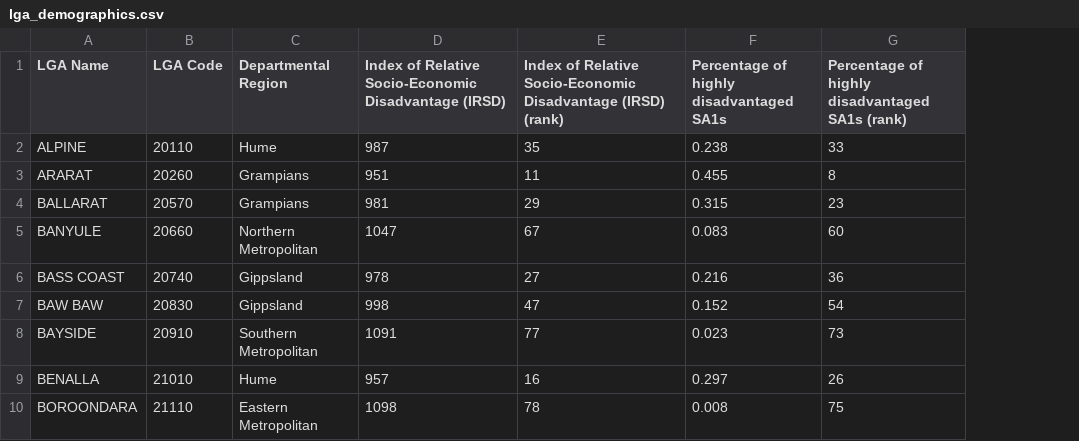
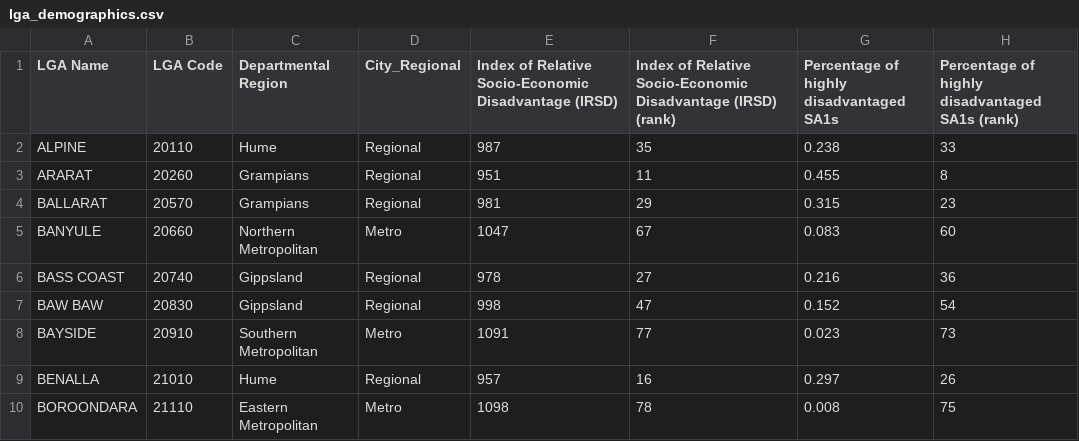
Before and after one commit to Jamie-GiHu/Turqoise-Bears-Project-Repo, a CSV file: Resources/lga_demographics.csv, drawn as a sheet; only a part is shown; the diff names each change by its address in the sheet, - before the commit and + after, or states it on an @@ line.

```diff
--- a/Resources/lga_demographics.csv
+++ b/Resources/lga_demographics.csv
+column D (City_Regional), rows 2-10: Regional | Regional | Regional | Metro | Regional | Regional | Metro | Regional | Metro
```
Also changed, not shown: 2 other files.
